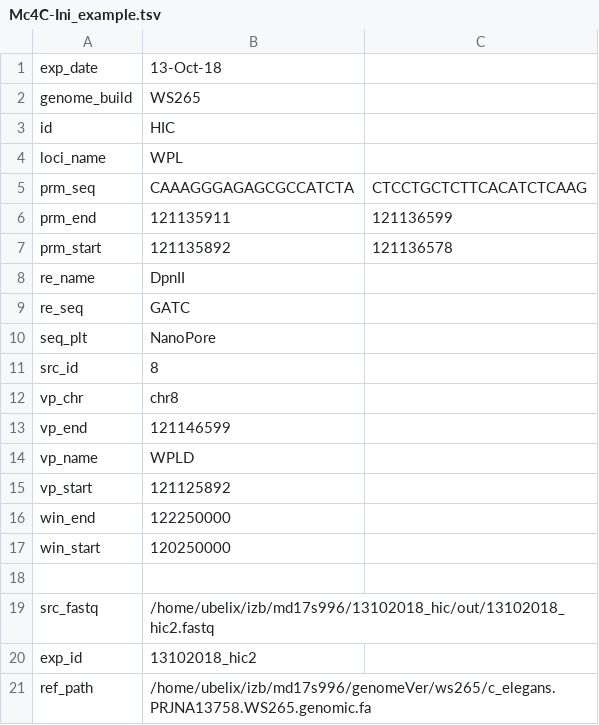
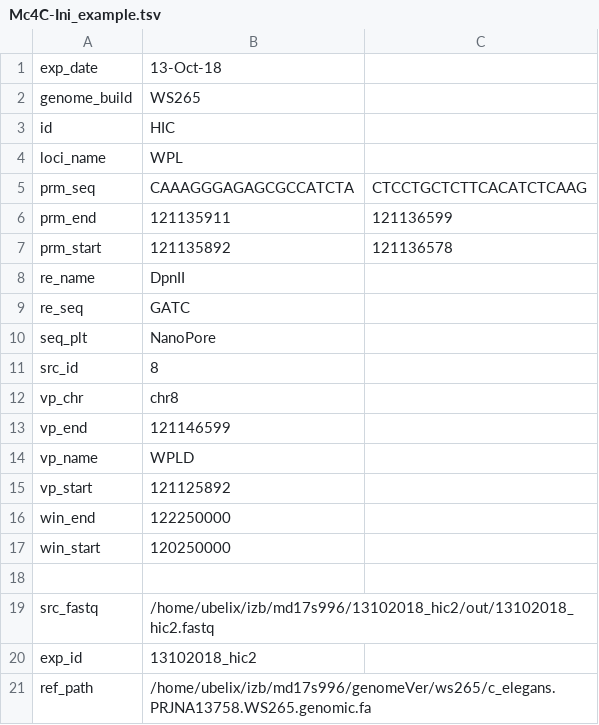
Before and after one commit to jsemple19/pymcHiC, a TSV file: Mc4C-Ini_example.tsv, drawn as a sheet.

Commit message:
Moushumi settings on ubelix

```diff
--- a/Mc4C-Ini_example.tsv
+++ b/Mc4C-Ini_example.tsv
@@ -18,3 +18,3 @@ win_start	120250000
 
-src_fastq	/home/ubelix/izb/md17s996/13102018_hic/out/13102018_hic2.fastq
+src_fastq	/home/ubelix/izb/md17s996/13102018_hic2/out/13102018_hic2.fastq
 exp_id	13102018_hic2
```
Also changed, not shown: 3 other files.
